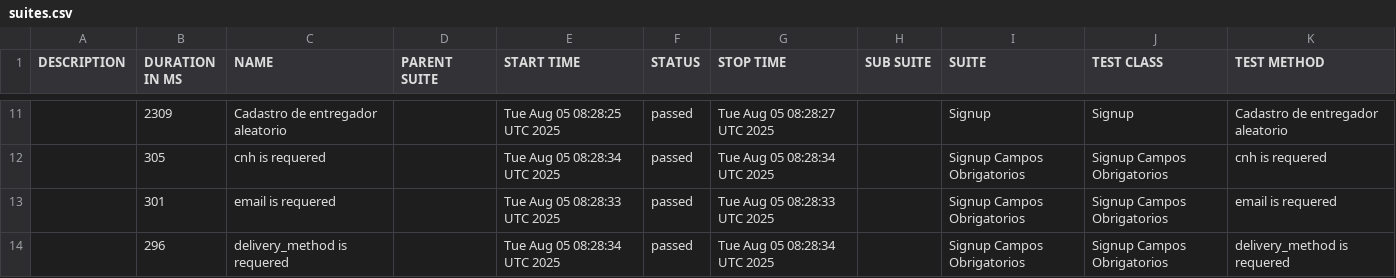
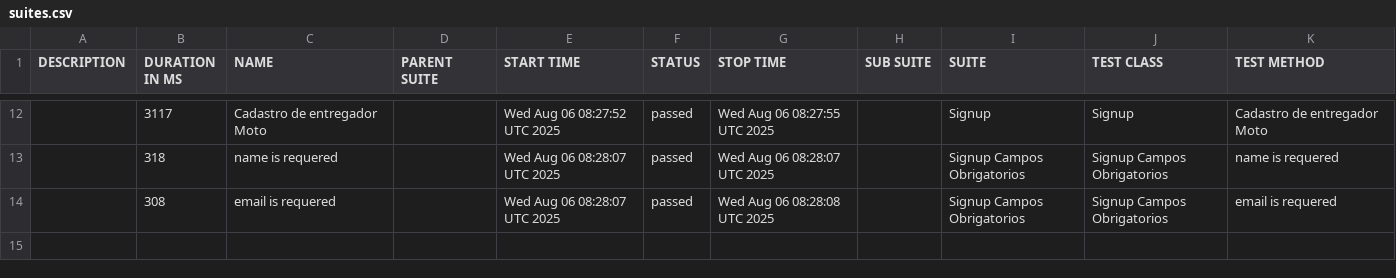
Before and after one commit to diegobbarbosa09/buger-eats-cypress, a CSV file: data/suites.csv, drawn as a sheet; only a part is shown, gaps mark what is left out; the diff covers the shown part only.

```diff
--- a/data/suites.csv
+++ b/data/suites.csv
@@ -11,4 +12,3 @@
-"","2309","Cadastro de entregador aleatorio","","Tue Aug 05 08:28:25 UTC 2025","passed","Tue Aug 05 08:28:27 UTC 2025","","Signup","Signup","Cadastro de entregador aleatorio"
-"","305","cnh is requered","","Tue Aug 05 08:28:34 UTC 2025","passed","Tue Aug 05 08:28:34 UTC 2025","","Signup Campos Obrigatorios","Signup Campos Obrigatorios","cnh is requered"
-"","301","email is requered","","Tue Aug 05 08:28:33 UTC 2025","passed","Tue Aug 05 08:28:33 UTC 2025","","Signup Campos Obrigatorios","Signup Campos Obrigatorios","email is requered"
-"","296","delivery_method is requered","","Tue Aug 05 08:28:34 UTC 2025","passed","Tue Aug 05 08:28:34 UTC 2025","","Signup Campos Obrigatorios","Signup Campos Obrigatorios","delivery_method is requered"
+"","3117","Cadastro de entregador Moto","","Wed Aug 06 08:27:52 UTC 2025","passed","Wed Aug 06 08:27:55 UTC 2025","","Signup","Signup","Cadastro de entregador Moto"
+"","318","name is requered","","Wed Aug 06 08:28:07 UTC 2025","passed","Wed Aug 06 08:28:07 UTC 2025","","Signup Campos Obrigatorios","Signup Campos Obrigatorios","name is requered"
+"","308","email is requered","","Wed Aug 06 08:28:07 UTC 2025","passed","Wed Aug 06 08:28:08 UTC 2025","","Signup Campos Obrigatorios","Signup Campos Obrigatorios","email is requered"
```
Also changed, not shown: 4 added rows, 3 removed rows and 25 edited cells elsewhere in this file, 40 other files.
